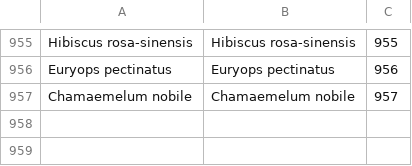
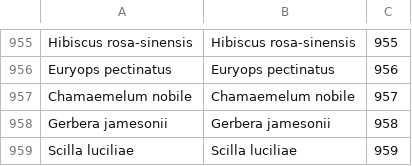
Before and after one commit to benadrasni/abherbs, a CSV file: backend/txt/plants.csv, drawn as a sheet; only a part is shown, gaps mark what is left out.

Commit message:
new plants

```diff
--- a/backend/txt/plants.csv
+++ b/backend/txt/plants.csv
@@ -957 +957,3 @@ Euryops pectinatus;Euryops pectinatus;956
 Chamaemelum nobile;Chamaemelum nobile;957
+Gerbera jamesonii;Gerbera jamesonii;958
+Scilla luciliae;Scilla luciliae;959
```
Also changed, not shown: 2 other files.
